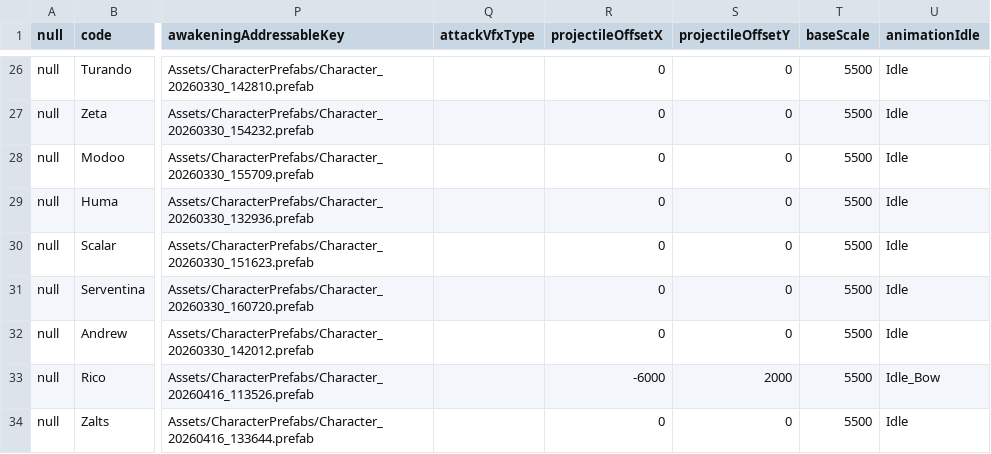
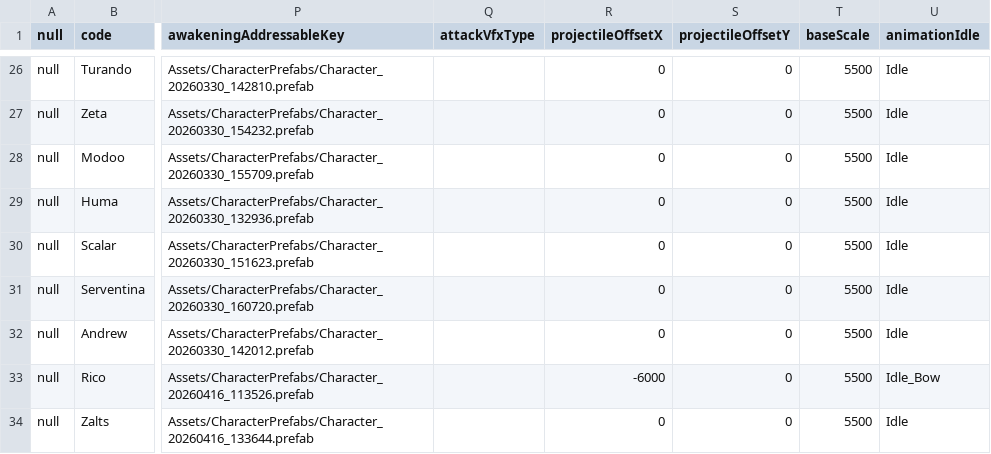
Before and after one commit to wylee-hadeul/zombie-truck-squad-webgl, a CSV file: dev/StreamingAssets/data-ally.csv, drawn as a sheet; only a part is shown, gaps mark what is left out; the diff names each change by its address in the sheet, - before the commit and + after, or states it on an @@ line.

```diff
--- a/dev/StreamingAssets/data-ally.csv
+++ b/dev/StreamingAssets/data-ally.csv
-S33 (projectileOffsetY): 2000
+S33 (projectileOffsetY): 0
```
Also changed, not shown: dev/StreamingAssets/data-skill-param-strike.csv, dev/StreamingAssets/data-skill.csv, 25 other files.
